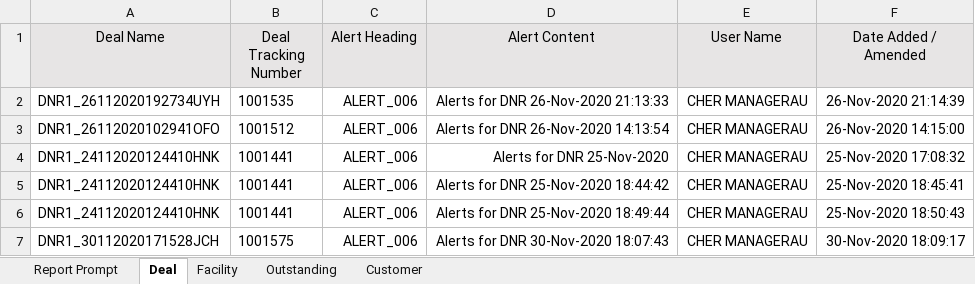
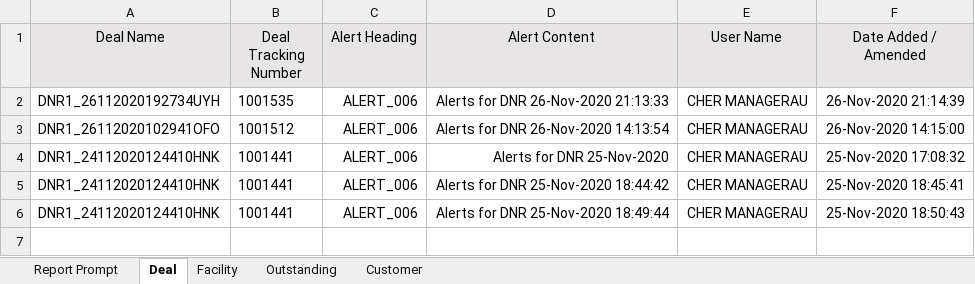
Before and after one commit to shirleenhong/automation-loan-application-cba, an Excel workbook: DataSet/Integration_DataSet/Extracts/DNR/DNR_Reports/Loan_Alerts_Report_V1.3.4.xlsx, sheet Deal, drawn as a sheet; values as stored, in another font and other column widths than the file's, no borders; the diff names each change by its address in the sheet, - before the commit and + after, or states it on an @@ line.

```diff
--- a/DataSet/Integration_DataSet/Extracts/DNR/DNR_Reports/Loan_Alerts_Report_V1.3.4.xlsx (sheet Deal)
+++ b/DataSet/Integration_DataSet/Extracts/DNR/DNR_Reports/Loan_Alerts_Report_V1.3.4.xlsx (sheet Deal)
-row 7: DNR1_30112020171528JCH | 1001575 | ALERT_006 | Alerts for DNR 30-Nov-2020 18:07:43 | CHER MANAGERAU | 30-Nov-2020 18:09:17
```
Also changed, not shown: DataSet/Integration_DataSet/Extracts/DNR/DNR_Dataset_AU.xlsx, 8 other files.
